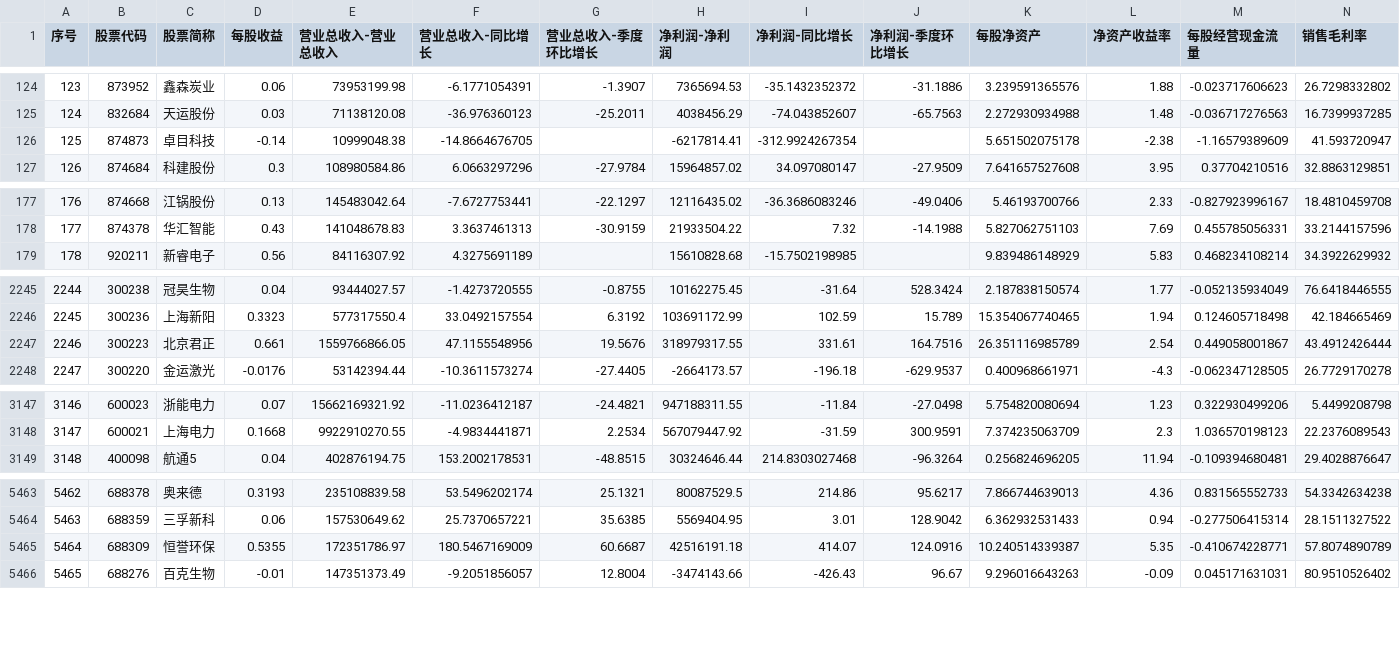
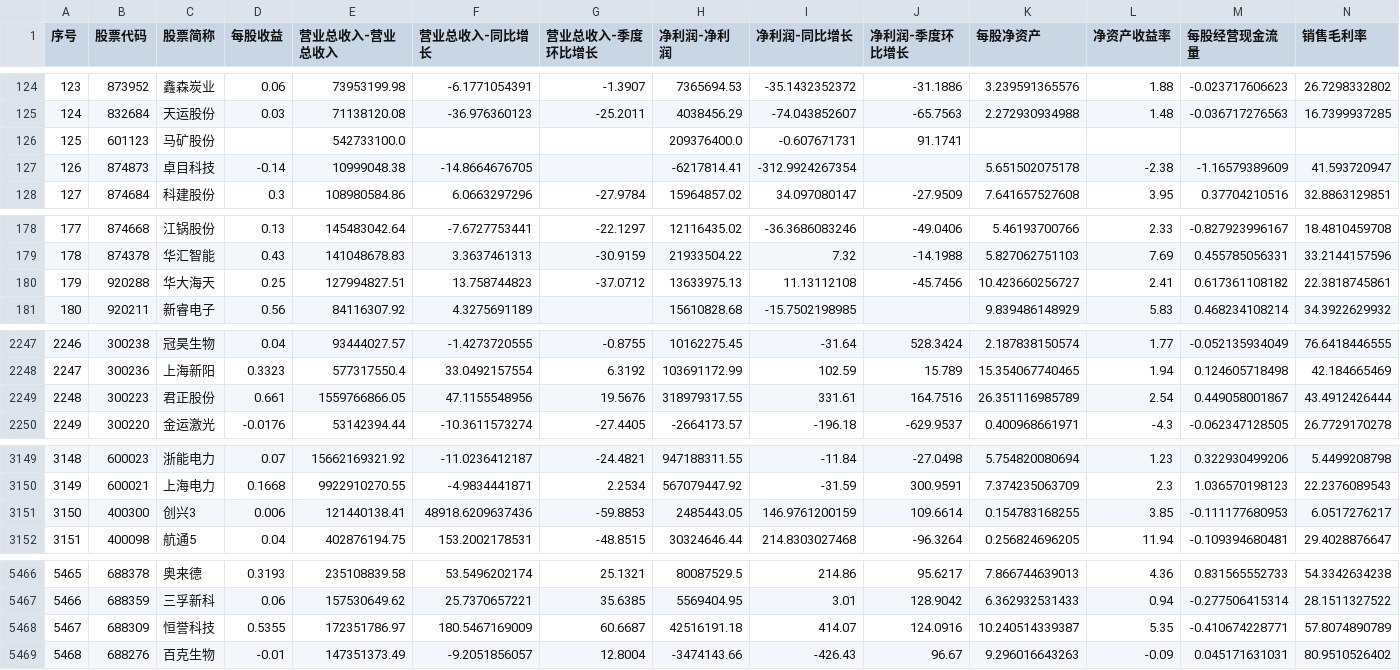
Before and after one commit to yiongq/astock-radar, a CSV file: data/latest/yjbb_base.csv, drawn as a sheet; only a part is shown, gaps mark what is left out; addresses are those after the commit; rows hold the shown columns only; the diff covers the shown part only; the diff names each change by its address in the sheet, - before the commit and + after, or states it on an @@ line.

```diff
--- a/data/latest/yjbb_base.csv
+++ b/data/latest/yjbb_base.csv
+row 126: 125 | 601123 | 马矿股份 |  | 542733100.0 |  |  | 209376400.0 | -0.607671731 | 91.1741
@@ column A (序号) renumbered from row 127 down @@
+row 180: 179 | 920288 | 华大海天 | 0.25 | 127994827.51 | 13.758744823 | -37.0712 | 13633975.13 | 11.13112108 | -45.7456 | 10.423660256727 | 2.41 | 0.617361108182 | 22.3818745861
-C2249 (股票简称): 北京君正
+C2249 (股票简称): 君正股份
+row 3151: 3150 | 400300 | 创兴3 | 0.006 | 121440138.41 | 48918.6209637436 | -59.8853 | 2485443.05 | 146.9761200159 | 109.6614 | 0.154783168255 | 3.85 | -0.111177680953 | 6.0517276217
-C5468 (股票简称): 恒誉环保
+C5468 (股票简称): 恒誉科技
```
Also changed, not shown: 1 edited cell elsewhere in this file, data/latest/klines.csv, data/latest/spot.csv, 11 other files.
